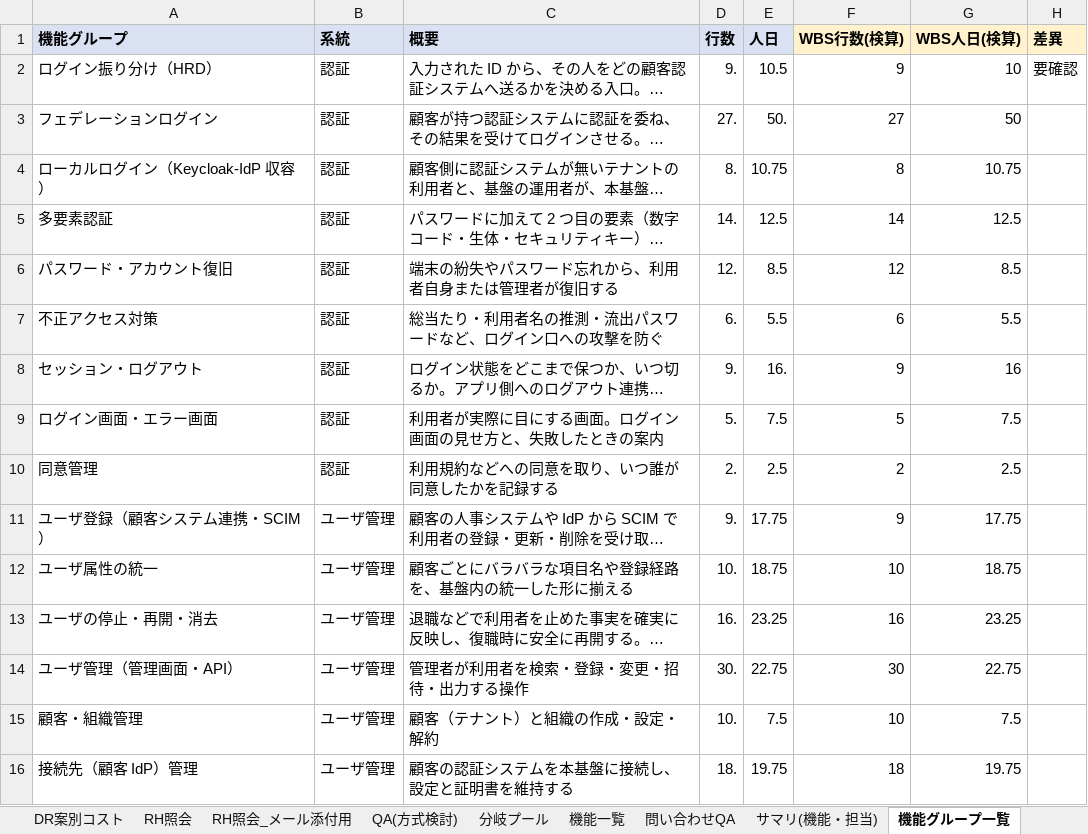
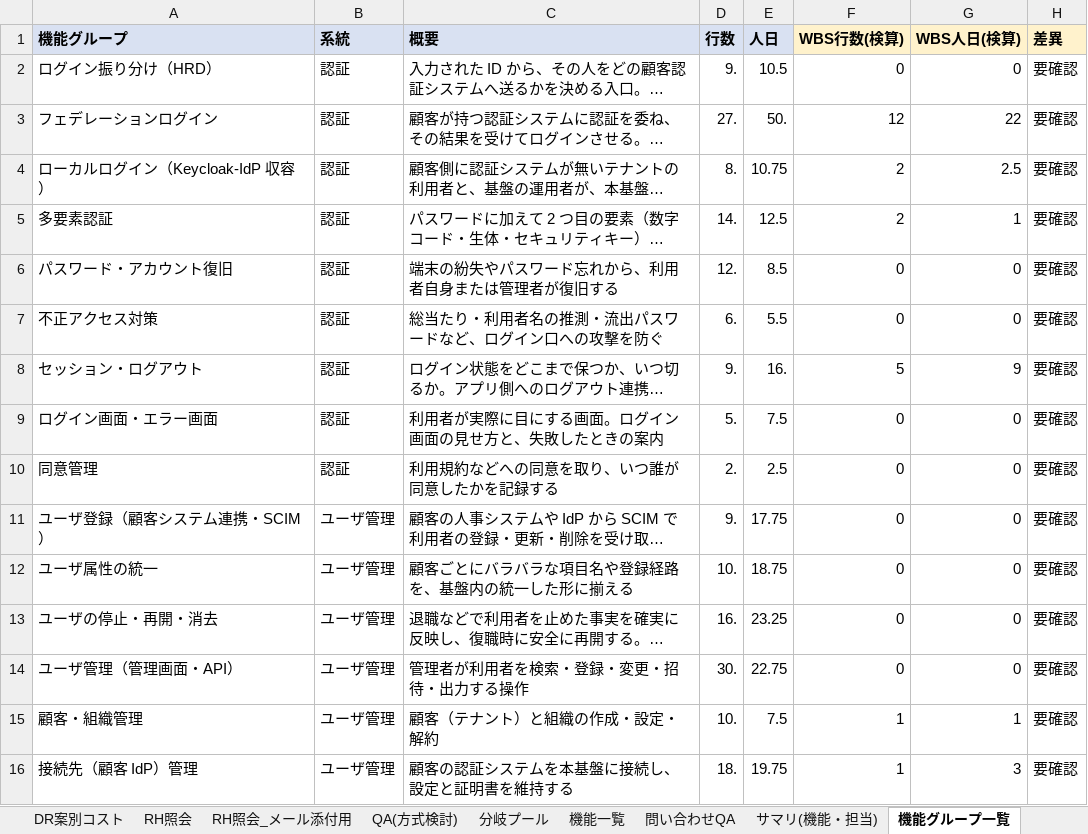
Before and after one commit to suepie/aws-atuh-poc, an Excel workbook: doc/excel/認証タスク.xlsx, sheet 機能グループ一覧, drawn as a sheet; only a part is shown; long unchanged cells end in …; values as stored, in another font and other column widths than the file's, no borders; the diff covers the shown part only; the diff names each change by its address in the sheet, - before the commit and + after, or states it on an @@ line.

```diff
--- a/doc/excel/認証タスク.xlsx (sheet 機能グループ一覧)
+++ b/doc/excel/認証タスク.xlsx (sheet 機能グループ一覧)
-F2 (WBS行数(検算)): 9
+F2 (WBS行数(検算)): 0
-G2 (WBS人日(検算)): 10
+G2 (WBS人日(検算)): 0
-F3 (WBS行数(検算)): 27
+F3 (WBS行数(検算)): 12
-G3 (WBS人日(検算)): 50
+G3 (WBS人日(検算)): 22
-H3:H16 (差異): (empty)
+H3:H16 (差異): 要確認
-F4 (WBS行数(検算)): 8
+F4 (WBS行数(検算)): 2
-G4 (WBS人日(検算)): 10.75
+G4 (WBS人日(検算)): 2.5
-F5 (WBS行数(検算)): 14
+F5 (WBS行数(検算)): 2
-G5 (WBS人日(検算)): 12.5
+G5 (WBS人日(検算)): 1
-F6 (WBS行数(検算)): 12
+F6 (WBS行数(検算)): 0
-G6 (WBS人日(検算)): 8.5
+G6 (WBS人日(検算)): 0
-F7 (WBS行数(検算)): 6
+F7 (WBS行数(検算)): 0
-G7 (WBS人日(検算)): 5.5
+G7 (WBS人日(検算)): 0
-F8 (WBS行数(検算)): 9
+F8 (WBS行数(検算)): 5
-G8 (WBS人日(検算)): 16
+G8 (WBS人日(検算)): 9
-F9 (WBS行数(検算)): 5
+F9 (WBS行数(検算)): 0
-G9 (WBS人日(検算)): 7.5
+G9 (WBS人日(検算)): 0
-F10 (WBS行数(検算)): 2
+F10 (WBS行数(検算)): 0
-G10 (WBS人日(検算)): 2.5
+G10 (WBS人日(検算)): 0
-F11 (WBS行数(検算)): 9
+F11 (WBS行数(検算)): 0
-G11 (WBS人日(検算)): 17.75
+G11 (WBS人日(検算)): 0
-F12 (WBS行数(検算)): 10
+F12 (WBS行数(検算)): 0
-G12 (WBS人日(検算)): 18.75
+G12 (WBS人日(検算)): 0
-F13 (WBS行数(検算)): 16
+F13 (WBS行数(検算)): 0
-G13 (WBS人日(検算)): 23.25
+G13 (WBS人日(検算)): 0
-F14 (WBS行数(検算)): 30
+F14 (WBS行数(検算)): 0
-G14 (WBS人日(検算)): 22.75
+G14 (WBS人日(検算)): 0
-F15 (WBS行数(検算)): 10
+F15 (WBS行数(検算)): 1
-G15 (WBS人日(検算)): 7.5
+G15 (WBS人日(検算)): 1
-F16 (WBS行数(検算)): 18
+F16 (WBS行数(検算)): 1
-G16 (WBS人日(検算)): 19.75
+G16 (WBS人日(検算)): 3
```
Also changed, not shown: 54 edited cells elsewhere in this sheet, sheet WBS(基本設計), sheet 機能名一覧, sheet サマリ(機能・担当), sheet ダッシュボード, sheet WBS(テスト), sheet サマリー, 1 more sheet, formulas that keep their value, hidden cells.
